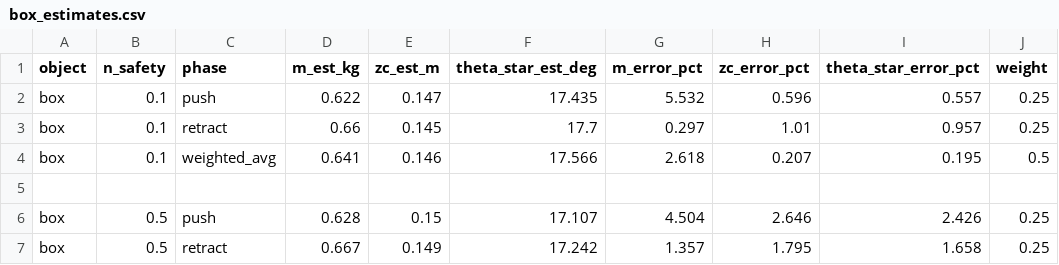
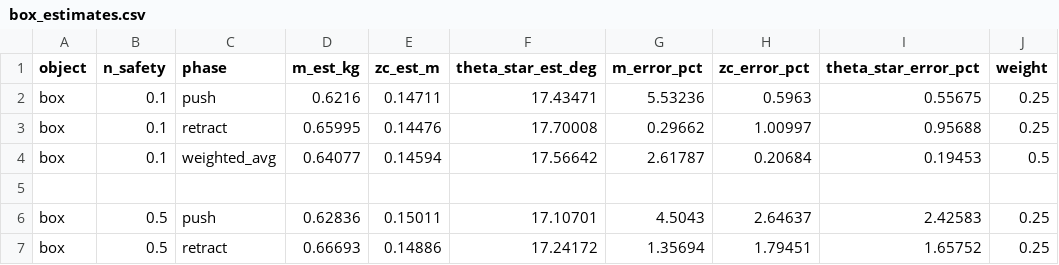
Before and after one commit to hylander2126/irb120_noetic, a CSV file: com_3d/post_processing/box_estimates.csv, drawn as a sheet; only a part is shown; the diff covers the shown part only.

```diff
--- a/com_3d/post_processing/box_estimates.csv
+++ b/com_3d/post_processing/box_estimates.csv
@@ -1,7 +1,7 @@
 object,n_safety,phase,m_est_kg,zc_est_m,theta_star_est_deg,m_error_pct,zc_error_pct,theta_star_error_pct,weight
-box,0.1,push,0.622,0.147,17.435,5.532,0.596,0.557,0.25
-box,0.1,retract,0.66,0.145,17.7,0.297,1.01,0.957,0.25
-box,0.1,weighted_avg,0.641,0.146,17.566,2.618,0.207,0.195,0.5
+box,0.1,push,0.6216,0.14711,17.43471,5.53236,0.5963,0.55675,0.25
+box,0.1,retract,0.65995,0.14476,17.70008,0.29662,1.00997,0.95688,0.25
+box,0.1,weighted_avg,0.64077,0.14594,17.56642,2.61787,0.20684,0.19453,0.5
 ,,,,,,,,,
-box,0.5,push,0.628,0.15,17.107,4.504,2.646,2.426,0.25
-box,0.5,retract,0.667,0.149,17.242,1.357,1.795,1.658,0.25
+box,0.5,push,0.62836,0.15011,17.10701,4.5043,2.64637,2.42583,0.25
+box,0.5,retract,0.66693,0.14886,17.24172,1.35694,1.79451,1.65752,0.25
```
Also changed, not shown: 24 edited cells elsewhere in this file, 5 other files.
